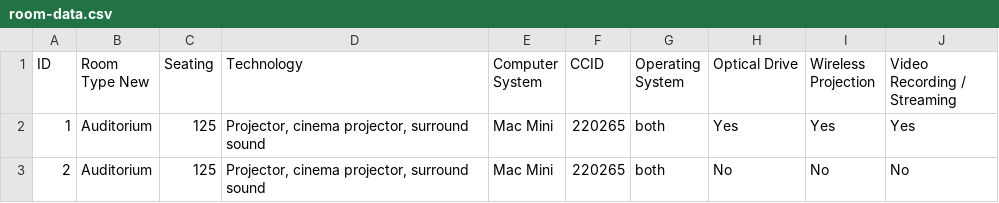
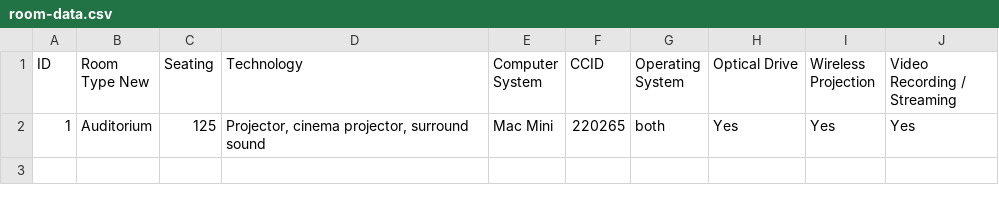
Before and after one commit to trstones/Classroom-360, a CSV file: room-data.csv, drawn as a sheet.

Commit message:
Update room-data.csv

```diff
--- a/room-data.csv
+++ b/room-data.csv
@@ -2,2 +2 @@ ID,Room Type New,Seating,Technology,Computer System,CCID,Operating System,Optica
 1,Auditorium,125,"Projector, cinema projector, surround sound",Mac Mini,220265,both,Yes,Yes,Yes
-2,Auditorium,125,"Projector, cinema projector, surround sound",Mac Mini,220265,both,No,No,No
```
